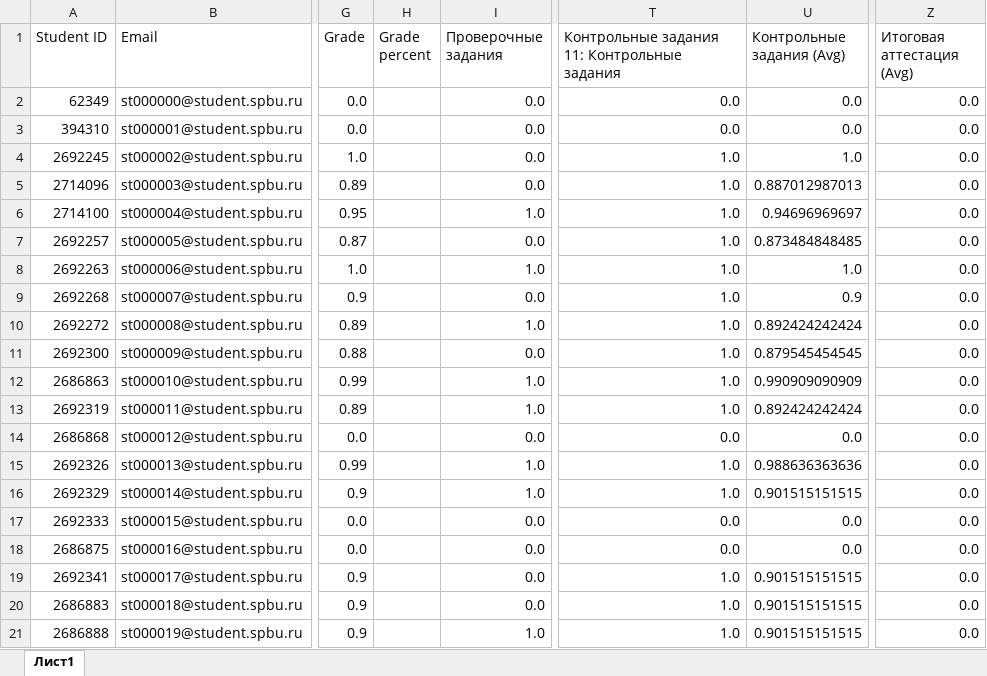
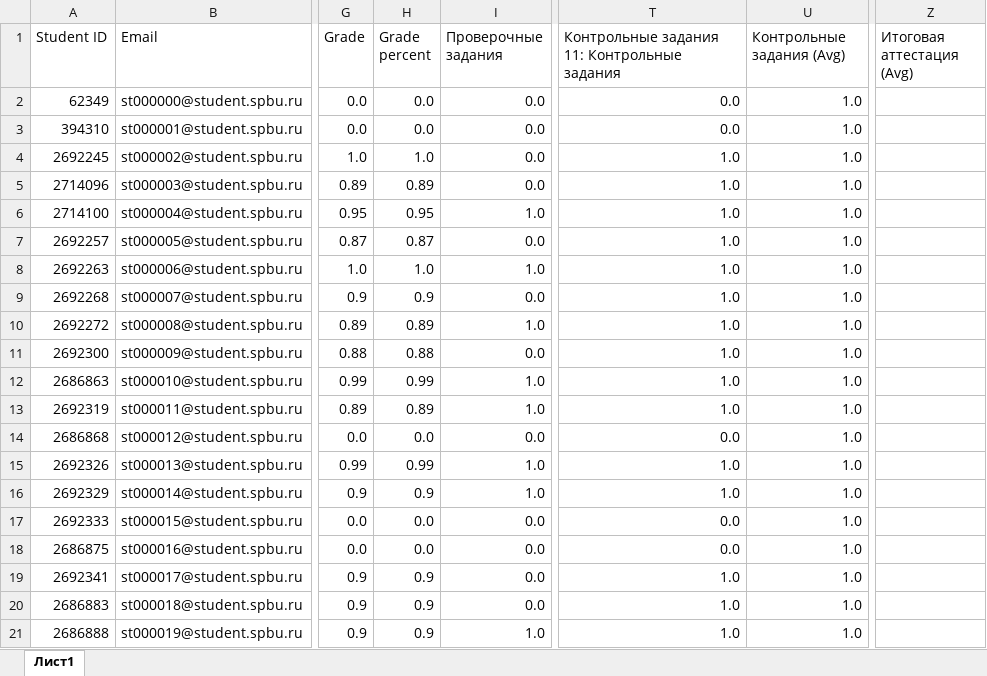
Before and after one commit to YuriUfimtsev/OnlineCoursesAnalyzer, an Excel workbook: OnlineCoursesAnalyzerTests/Data/DataHandlerTestsData/EducationalAchievmentDataWithManyErrorRows.xlsx, sheet Лист1, drawn as a sheet; only a part is shown, gaps mark what is left out; values as stored, in another font and other column widths than the file's, no cell formats; the diff covers the shown part only; the diff names each change by its address in the sheet, - before the commit and + after, or states it on an @@ line.

```diff
--- a/OnlineCoursesAnalyzerTests/Data/DataHandlerTestsData/EducationalAchievmentDataWithManyErrorRows.xlsx (sheet Лист1)
+++ b/OnlineCoursesAnalyzerTests/Data/DataHandlerTestsData/EducationalAchievmentDataWithManyErrorRows.xlsx (sheet Лист1)
-H2:H3 (Grade percent): (empty)
+H2:H3 (Grade percent): 0.0
-U2:U3 (Контрольные задания (Avg)): 0.0
+U2:U3 (Контрольные задания (Avg)): 1.0
-Z2:Z21 (Итоговая аттестация (Avg)): 0.0
+Z2:Z21 (Итоговая аттестация (Avg)): (empty)
-H4 (Grade percent): (empty)
+H4 (Grade percent): 1.0
-H5 (Grade percent): (empty)
+H5 (Grade percent): 0.89
-U5 (Контрольные задания (Avg)): 0.887012987013
+U5 (Контрольные задания (Avg)): 1.0
-H6 (Grade percent): (empty)
+H6 (Grade percent): 0.95
-U6 (Контрольные задания (Avg)): 0.94696969697
+U6 (Контрольные задания (Avg)): 1.0
-H7 (Grade percent): (empty)
+H7 (Grade percent): 0.87
-U7 (Контрольные задания (Avg)): 0.873484848485
+U7 (Контрольные задания (Avg)): 1.0
-H8 (Grade percent): (empty)
+H8 (Grade percent): 1.0
-H9 (Grade percent): (empty)
+H9 (Grade percent): 0.9
-U9 (Контрольные задания (Avg)): 0.9
+U9 (Контрольные задания (Avg)): 1.0
-H10 (Grade percent): (empty)
+H10 (Grade percent): 0.89
-U10 (Контрольные задания (Avg)): 0.892424242424
+U10 (Контрольные задания (Avg)): 1.0
-H11 (Grade percent): (empty)
+H11 (Grade percent): 0.88
-U11 (Контрольные задания (Avg)): 0.879545454545
+U11 (Контрольные задания (Avg)): 1.0
-H12 (Grade percent): (empty)
+H12 (Grade percent): 0.99
-U12 (Контрольные задания (Avg)): 0.990909090909
+U12 (Контрольные задания (Avg)): 1.0
-H13 (Grade percent): (empty)
+H13 (Grade percent): 0.89
-U13 (Контрольные задания (Avg)): 0.892424242424
+U13 (Контрольные задания (Avg)): 1.0
-H14 (Grade percent): (empty)
+H14 (Grade percent): 0.0
-U14 (Контрольные задания (Avg)): 0.0
+U14 (Контрольные задания (Avg)): 1.0
-H15 (Grade percent): (empty)
+H15 (Grade percent): 0.99
-U15 (Контрольные задания (Avg)): 0.988636363636
+U15 (Контрольные задания (Avg)): 1.0
-H16 (Grade percent): (empty)
+H16 (Grade percent): 0.9
-U16 (Контрольные задания (Avg)): 0.901515151515
+U16 (Контрольные задания (Avg)): 1.0
-H17:H18 (Grade percent): (empty)
+H17:H18 (Grade percent): 0.0
-U17:U18 (Контрольные задания (Avg)): 0.0
+U17:U18 (Контрольные задания (Avg)): 1.0
-H19:H21 (Grade percent): (empty)
+H19:H21 (Grade percent): 0.9
-U19:U21 (Контрольные задания (Avg)): 0.901515151515
+U19:U21 (Контрольные задания (Avg)): 1.0
```
Also changed, not shown: 50 added rows and 183 edited cells elsewhere in this sheet, cell formats, OnlineCoursesAnalyzerTests/Data/DataHandlerTestsData/EducationalAchievmentBigData.xlsx, OnlineCoursesAnalyzerTests/Data/DataHandlerTestsData/EducationalAchievmentDataWithManyNotMathmechStudentsErrorRows.xlsx, 28 other files.
